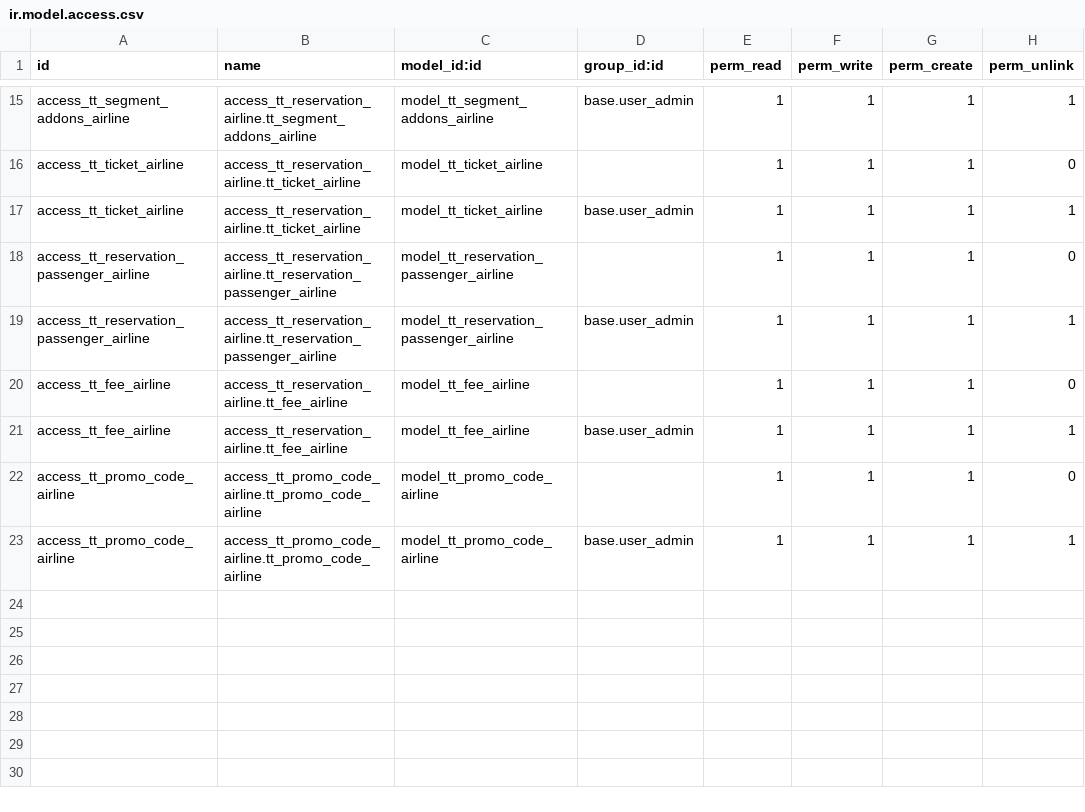
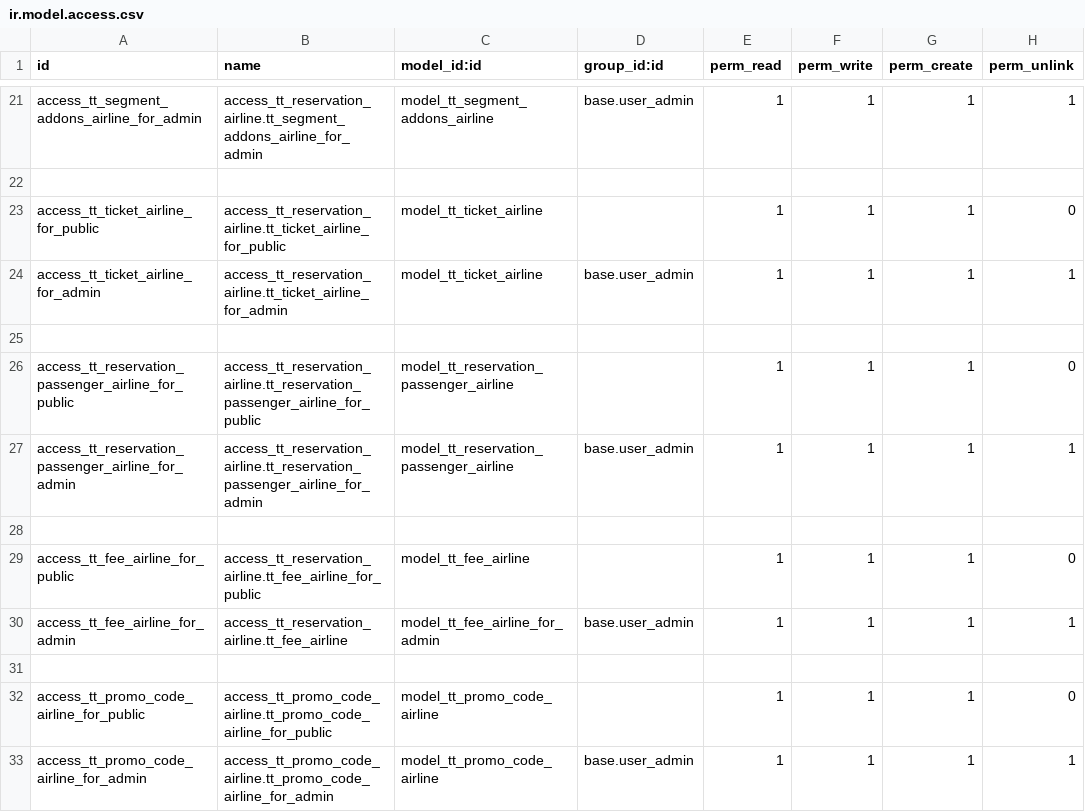
Before and after one commit to andygunawan96/odoo12_addons_tour_travel, a CSV file: tt_reservation_airline/security/ir.model.access.csv, drawn as a sheet; only a part is shown, gaps mark what is left out; addresses are those after the commit; the diff covers the shown part only; the diff names each change by its address in the sheet, - before the commit and + after, or states it on an @@ line.

Commit message:
security airline

```diff
--- a/tt_reservation_airline/security/ir.model.access.csv
+++ b/tt_reservation_airline/security/ir.model.access.csv
-A21 (id): access_tt_segment_addons_airline
+A21 (id): access_tt_segment_addons_airline_for_admin
-B21 (name): access_tt_reservation_airline.tt_segment_addons_airline
+B21 (name): access_tt_reservation_airline.tt_segment_addons_airline_for_admin
+row 22: (empty)
-A23 (id): access_tt_ticket_airline
+A23 (id): access_tt_ticket_airline_for_public
-B23 (name): access_tt_reservation_airline.tt_ticket_airline
+B23 (name): access_tt_reservation_airline.tt_ticket_airline_for_public
-A24 (id): access_tt_ticket_airline
+A24 (id): access_tt_ticket_airline_for_admin
-B24 (name): access_tt_reservation_airline.tt_ticket_airline
+B24 (name): access_tt_reservation_airline.tt_ticket_airline_for_admin
+row 25: (empty)
-A26 (id): access_tt_reservation_passenger_airline
+A26 (id): access_tt_reservation_passenger_airline_for_public
-B26 (name): access_tt_reservation_airline.tt_reservation_passenger_airline
+B26 (name): access_tt_reservation_airline.tt_reservation_passenger_airline_for_public
-A27 (id): access_tt_reservation_passenger_airline
+A27 (id): access_tt_reservation_passenger_airline_for_admin
-B27 (name): access_tt_reservation_airline.tt_reservation_passenger_airline
+B27 (name): access_tt_reservation_airline.tt_reservation_passenger_airline_for_admin
+row 28: (empty)
-A29 (id): access_tt_fee_airline
+A29 (id): access_tt_fee_airline_for_public
-B29 (name): access_tt_reservation_airline.tt_fee_airline
+B29 (name): access_tt_reservation_airline.tt_fee_airline_for_public
-A30 (id): access_tt_fee_airline
+A30 (id): access_tt_fee_airline_for_admin
-C30 (model_id:id): model_tt_fee_airline
+C30 (model_id:id): model_tt_fee_airline_for_admin
+row 31: (empty)
-A32 (id): access_tt_promo_code_airline
+A32 (id): access_tt_promo_code_airline_for_public
-B32 (name): access_tt_promo_code_airline.tt_promo_code_airline
+B32 (name): access_tt_promo_code_airline.tt_promo_code_airline_for_public
-A33 (id): access_tt_promo_code_airline
+A33 (id): access_tt_promo_code_airline_for_admin
-B33 (name): access_tt_promo_code_airline.tt_promo_code_airline
+B33 (name): access_tt_promo_code_airline.tt_promo_code_airline_for_admin
```
Also changed, not shown: 6 added rows and 25 edited cells elsewhere in this file.
